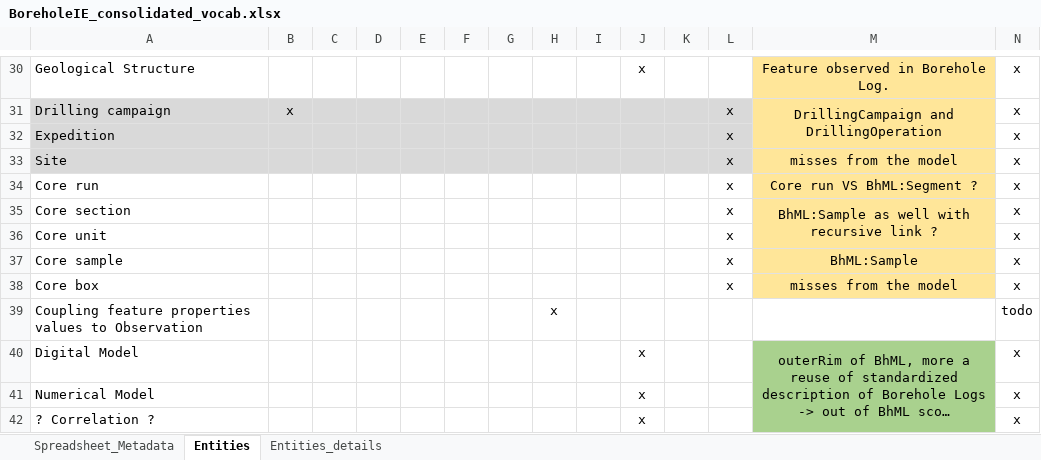
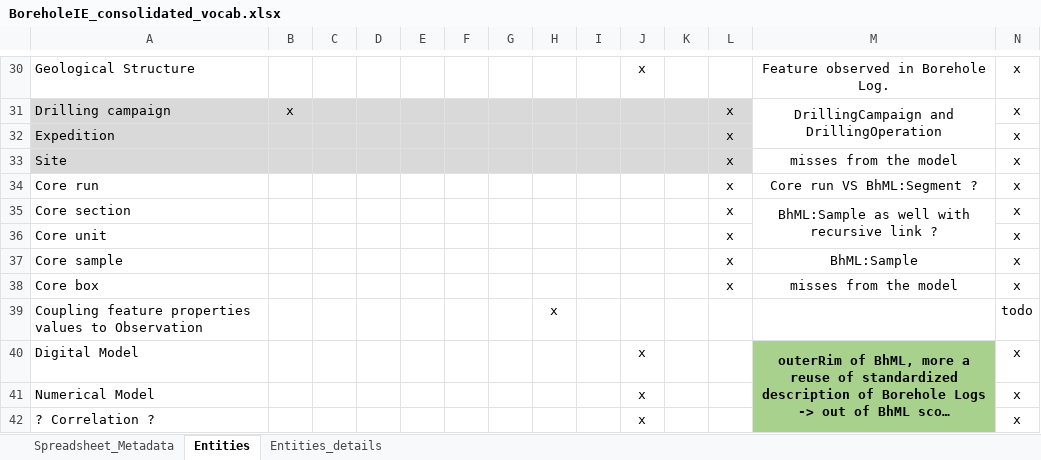
Before and after one commit to opengeospatial/boreholeie, an Excel workbook: Vocabulary/BoreholeIE_consolidated_vocab.xlsx, sheet Entities, drawn as a sheet; only a part is shown, gaps mark what is left out; long unchanged cells end in …; values as stored, in another font and other column widths than the file's, no borders; the diff covers the shown part only; the diff names each change by its address in the sheet, - before the commit and + after, or states it on an @@ line.

```diff
--- a/Vocabulary/BoreholeIE_consolidated_vocab.xlsx (sheet Entities)
+++ b/Vocabulary/BoreholeIE_consolidated_vocab.xlsx (sheet Entities)
-M30:M38 fill: #FFE699
+M30:M38 fill: none
-M40 bold: off
+M40 bold: on
```
Also changed, not shown: cell formats elsewhere in this sheet, sheet Spreadsheet_Metadata, sheet Entities_details, 1 other file.
